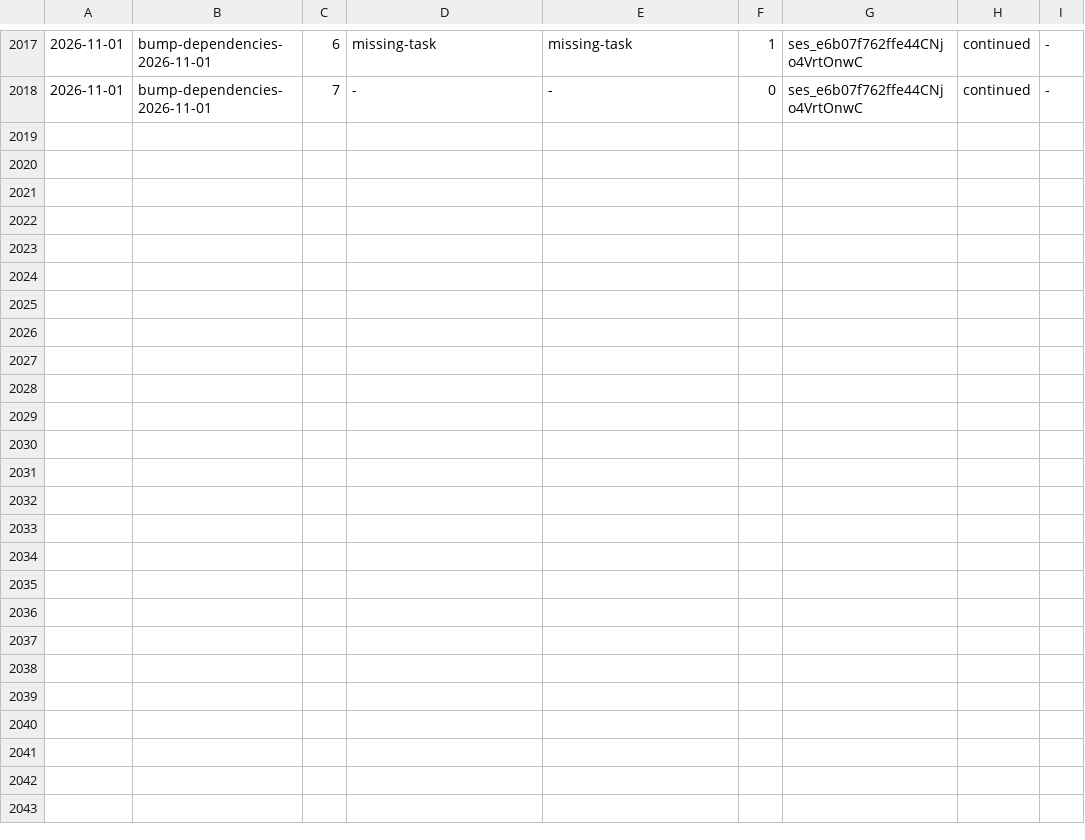
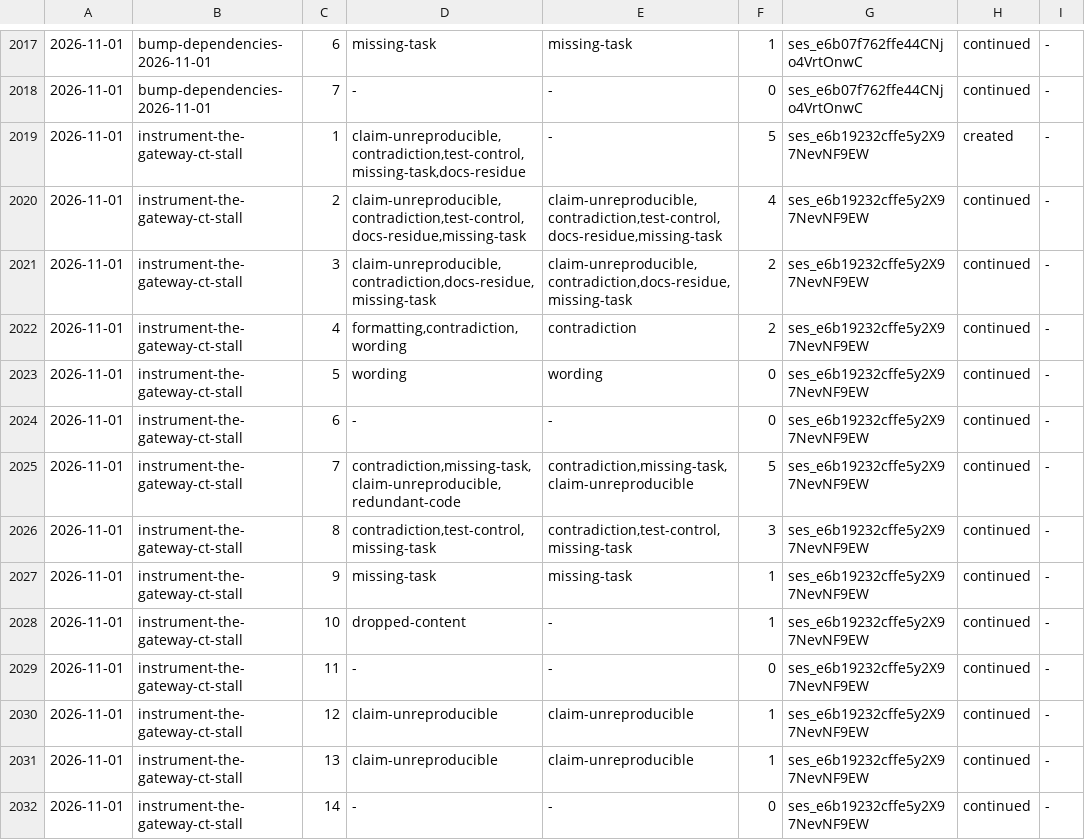
Before and after one commit to aanbrn/axon-showcase, a TSV file: docs/review-rounds.tsv, drawn as a sheet; only a part is shown, gaps mark what is left out.

Commit message:
Instrument the gateway component tests for the stall (#789)
* Instrument the gateway component tests for the stall

* Archive the gateway stall instrumentation

```diff
--- a/docs/review-rounds.tsv
+++ b/docs/review-rounds.tsv
@@ -2018 +2018,15 @@
 2026-11-01	bump-dependencies-2026-11-01	7	-	-	0	ses_e6b07f762ffe44CNjo4VrtOnwC	continued	-
+2026-11-01	instrument-the-gateway-ct-stall	1	claim-unreproducible,contradiction,test-control,missing-task,docs-residue	-	5	ses_e6b19232cffe5y2X97NevNF9EW	created	-
+2026-11-01	instrument-the-gateway-ct-stall	2	claim-unreproducible,contradiction,test-control,docs-residue,missing-task	claim-unreproducible,contradiction,test-control,docs-residue,missing-task	4	ses_e6b19232cffe5y2X97NevNF9EW	continued	-
+2026-11-01	instrument-the-gateway-ct-stall	3	claim-unreproducible,contradiction,docs-residue,missing-task	claim-unreproducible,contradiction,docs-residue,missing-task	2	ses_e6b19232cffe5y2X97NevNF9EW	continued	-
+2026-11-01	instrument-the-gateway-ct-stall	4	formatting,contradiction,wording	contradiction	2	ses_e6b19232cffe5y2X97NevNF9EW	continued	-
+2026-11-01	instrument-the-gateway-ct-stall	5	wording	wording	0	ses_e6b19232cffe5y2X97NevNF9EW	continued	-
+2026-11-01	instrument-the-gateway-ct-stall	6	-	-	0	ses_e6b19232cffe5y2X97NevNF9EW	continued	-
+2026-11-01	instrument-the-gateway-ct-stall	7	contradiction,missing-task,claim-unreproducible,redundant-code	contradiction,missing-task,claim-unreproducible	5	ses_e6b19232cffe5y2X97NevNF9EW	continued	-
+2026-11-01	instrument-the-gateway-ct-stall	8	contradiction,test-control,missing-task	contradiction,test-control,missing-task	3	ses_e6b19232cffe5y2X97NevNF9EW	continued	-
+2026-11-01	instrument-the-gateway-ct-stall	9	missing-task	missing-task	1	ses_e6b19232cffe5y2X97NevNF9EW	continued	-
+2026-11-01	instrument-the-gateway-ct-stall	10	dropped-content	-	1	ses_e6b19232cffe5y2X97NevNF9EW	continued	-
+2026-11-01	instrument-the-gateway-ct-stall	11	-	-	0	ses_e6b19232cffe5y2X97NevNF9EW	continued	-
+2026-11-01	instrument-the-gateway-ct-stall	12	claim-unreproducible	claim-unreproducible	1	ses_e6b19232cffe5y2X97NevNF9EW	continued	-
+2026-11-01	instrument-the-gateway-ct-stall	13	claim-unreproducible	claim-unreproducible	1	ses_e6b19232cffe5y2X97NevNF9EW	continued	-
+2026-11-01	instrument-the-gateway-ct-stall	14	-	-	0	ses_e6b19232cffe5y2X97NevNF9EW	continued	-
```
Also changed, not shown: 18 other files.
